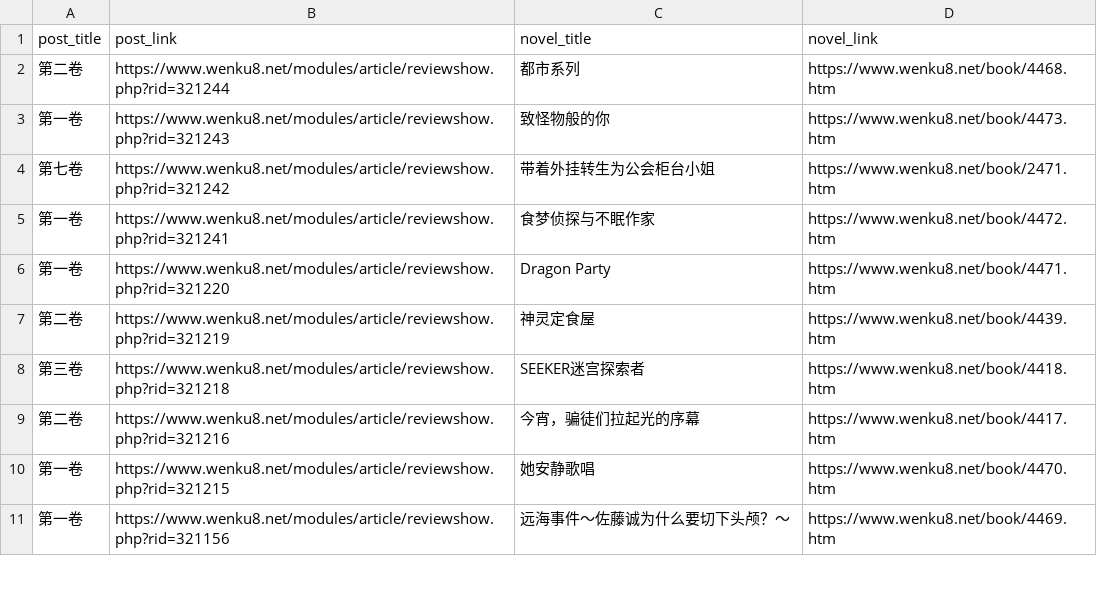
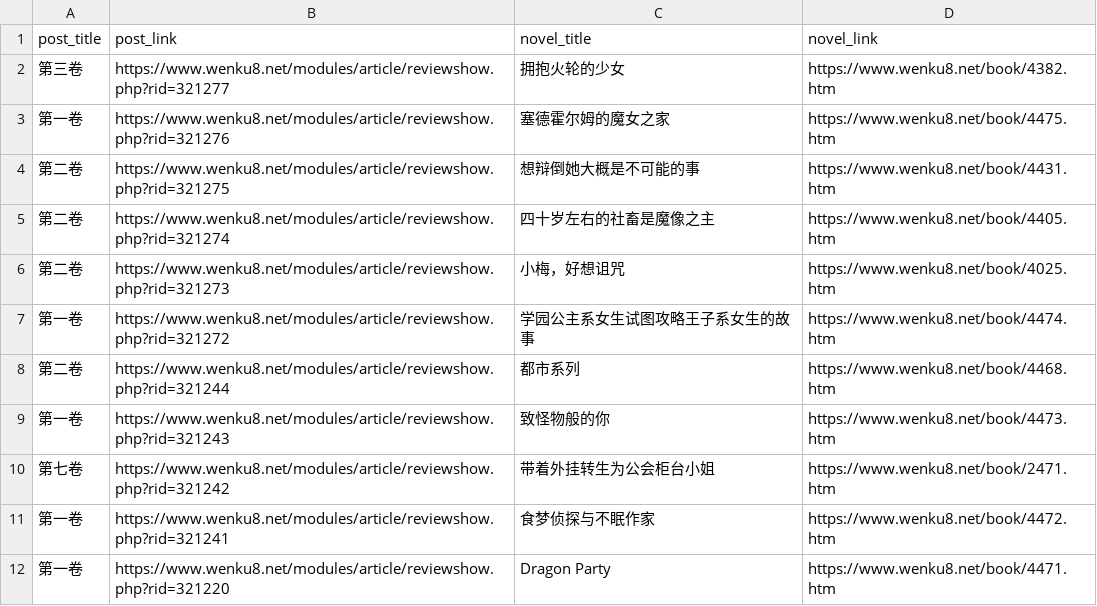
Before and after one commit to mojimoon/wenku8, a CSV file: out/post_list.csv, drawn as a sheet; only a part is shown; the shorter side is filled out with more unchanged rows.

```diff
--- a/out/post_list.csv
+++ b/out/post_list.csv
@@ -1,2 +1,8 @@
 post_title,post_link,novel_title,novel_link
+"第三卷",https://www.wenku8.net/modules/article/reviewshow.php?rid=321277,"拥抱火轮的少女",https://www.wenku8.net/book/4382.htm
+"第一卷",https://www.wenku8.net/modules/article/reviewshow.php?rid=321276,"塞德霍尔姆的魔女之家",https://www.wenku8.net/book/4475.htm
+"第二卷",https://www.wenku8.net/modules/article/reviewshow.php?rid=321275,"想辩倒她大概是不可能的事",https://www.wenku8.net/book/4431.htm
+"第二卷",https://www.wenku8.net/modules/article/reviewshow.php?rid=321274,"四十岁左右的社畜是魔像之主",https://www.wenku8.net/book/4405.htm
+"第二卷",https://www.wenku8.net/modules/article/reviewshow.php?rid=321273,"小梅，好想诅咒",https://www.wenku8.net/book/4025.htm
+"第一卷",https://www.wenku8.net/modules/article/reviewshow.php?rid=321272,"学园公主系女生试图攻略王子系女生的故事",https://www.wenku8.net/book/4474.htm
 "第二卷",https://www.wenku8.net/modules/article/reviewshow.php?rid=321244,"都市系列",https://www.wenku8.net/book/4468.htm
```
Also changed, not shown: 5 other files.
